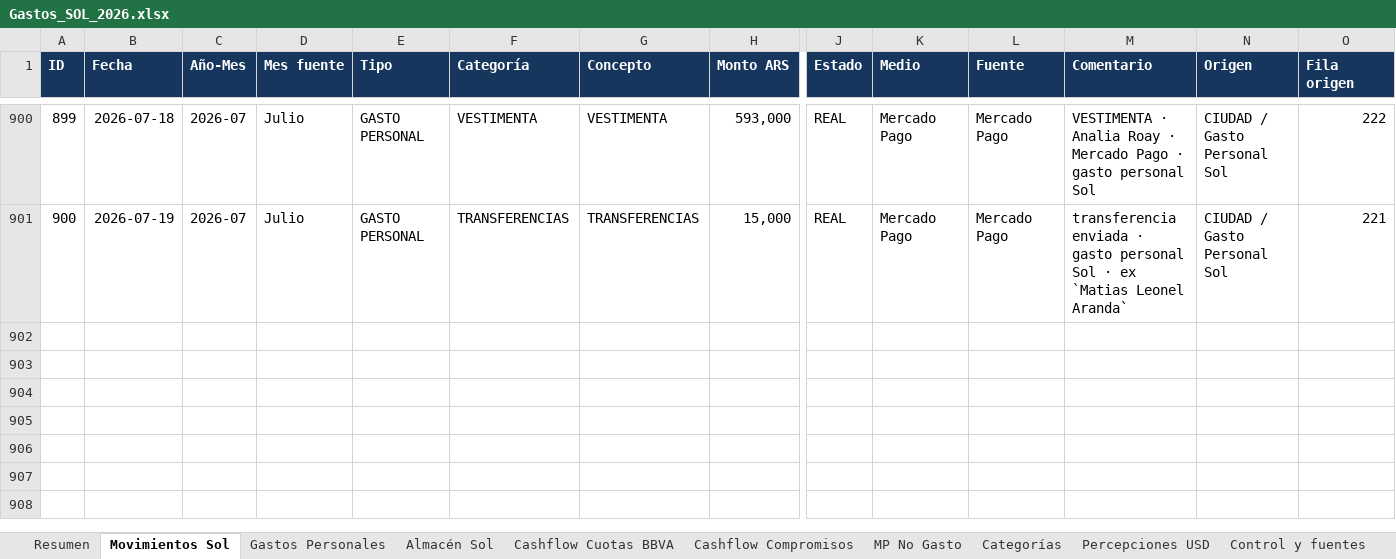
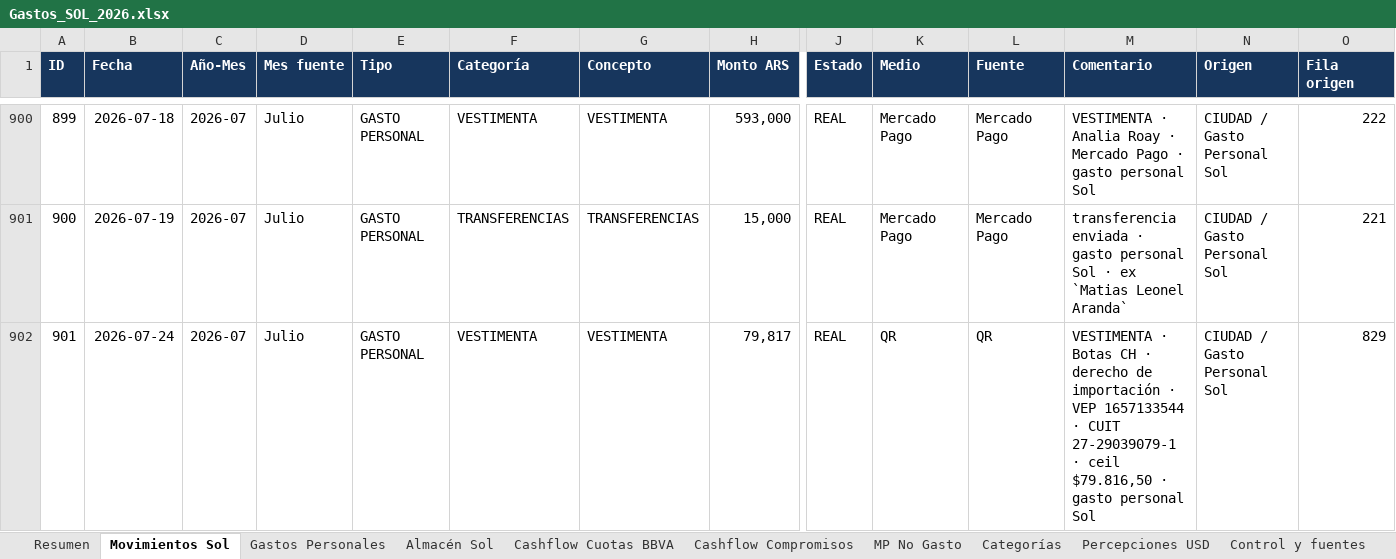
Before and after one commit to solzito148/budget, an Excel workbook: SOL/Gastos_SOL_2026.xlsx, sheet Movimientos Sol, drawn as a sheet; only a part is shown, gaps mark what is left out; values as stored, in another font and other column widths than the file's, no borders; table styles not drawn; rows hold the shown columns only; the diff names each change by its address in the sheet, - before the commit and + after, or states it on an @@ line.

```diff
--- a/SOL/Gastos_SOL_2026.xlsx (sheet Movimientos Sol)
+++ b/SOL/Gastos_SOL_2026.xlsx (sheet Movimientos Sol)
+row 902: 901 | 2026-07-24 | 2026-07 | Julio | GASTO PERSONAL | VESTIMENTA | VESTIMENTA | 79,817 | REAL | QR | QR | VESTIMENTA · Botas CH · derecho de importación · VEP 1657133544 · CUIT 27-29039079-1 · ceil $79.816,50 · gasto personal Sol | CIUDAD / Gasto Personal Sol | 829
```
Also changed, not shown: sheet Gastos Personales, sheet Resumen, sheet Categorías, sheet Control y fuentes, CIUDAD/Gastos_CIUDAD_1132_2026.xlsx, 1 other file.
